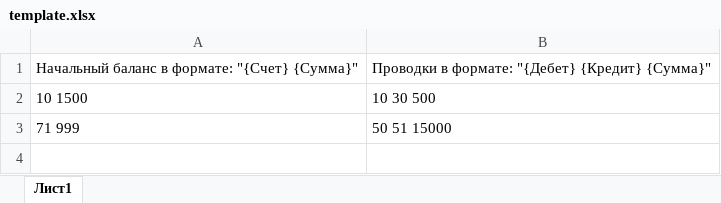
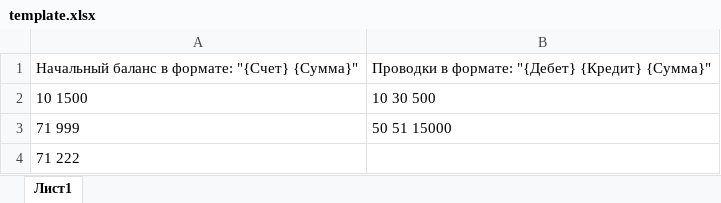
Before and after one commit to fklska/Slavinator, an Excel workbook: v1/excel/template.xlsx, sheet Лист1, drawn as a sheet; values as stored, in another font and other column widths than the file's, no borders; the diff names each change by its address in the sheet, - before the commit and + after, or states it on an @@ line.

```diff
--- a/v1/excel/template.xlsx (sheet Лист1)
+++ b/v1/excel/template.xlsx (sheet Лист1)
+row 4: 71 222
```
Also changed, not shown: v1/excel/example.xlsx, v1/excel/sample.xlsx, 5 other files.
